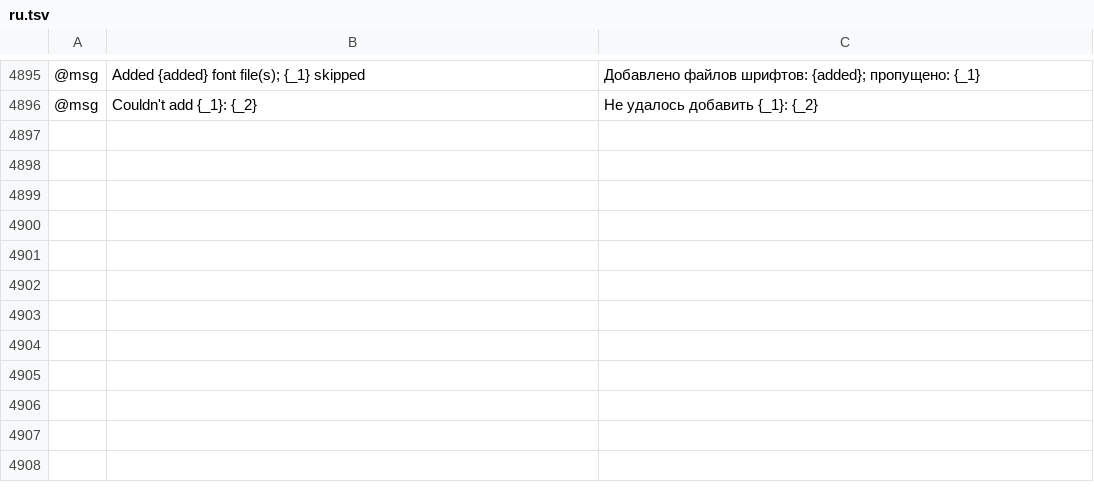
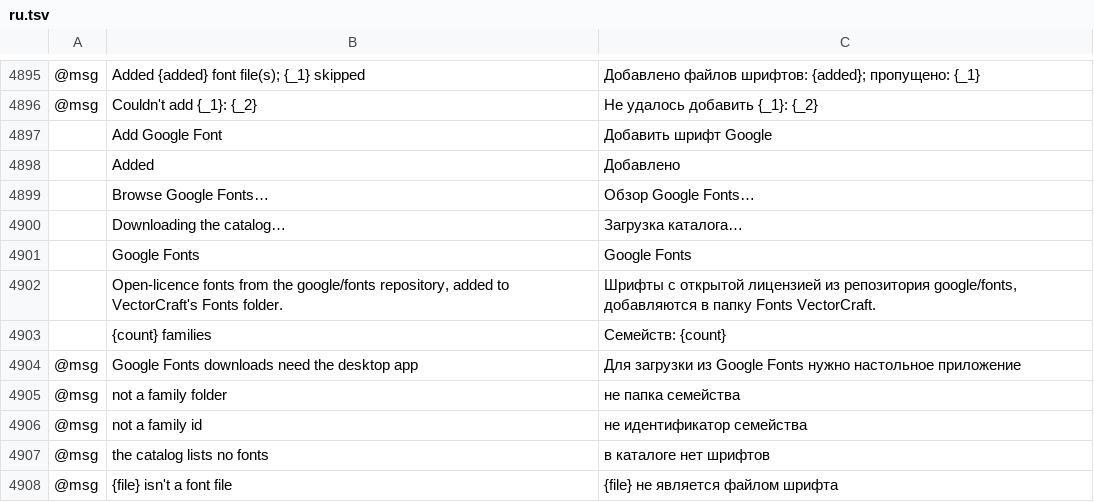
Before and after one commit to buggs119/vectorcraft, a TSV file: crates/ui-egui/src/i18n/ru.tsv, drawn as a sheet; only a part is shown, gaps mark what is left out; the diff names each change by its address in the sheet, - before the commit and + after, or states it on an @@ line.

```diff
--- a/crates/ui-egui/src/i18n/ru.tsv
+++ b/crates/ui-egui/src/i18n/ru.tsv
+row 4897:  | Add Google Font | Добавить шрифт Google
+row 4898:  | Added | Добавлено
+row 4899:  | Browse Google Fonts… | Обзор Google Fonts…
+row 4900:  | Downloading the catalog… | Загрузка каталога…
+row 4901:  | Google Fonts | Google Fonts
+row 4902:  | Open-licence fonts from the google/fonts repository, added to VectorCraft's Fonts folder. | Шрифты с открытой лицензией из репозитория google/fonts, добавляются в папку Fonts VectorCraft.
+row 4903:  | {count} families | Семейств: {count}
+row 4904: @msg | Google Fonts downloads need the desktop app | Для загрузки из Google Fonts нужно настольное приложение
+row 4905: @msg | not a family folder | не папка семейства
+row 4906: @msg | not a family id | не идентификатор семейства
+row 4907: @msg | the catalog lists no fonts | в каталоге нет шрифтов
+row 4908: @msg | {file} isn't a font file | {file} не является файлом шрифта
```
Also changed, not shown: crates/ui-egui/src/i18n/bg.tsv, crates/ui-egui/src/i18n/el.tsv, 32 other files.
